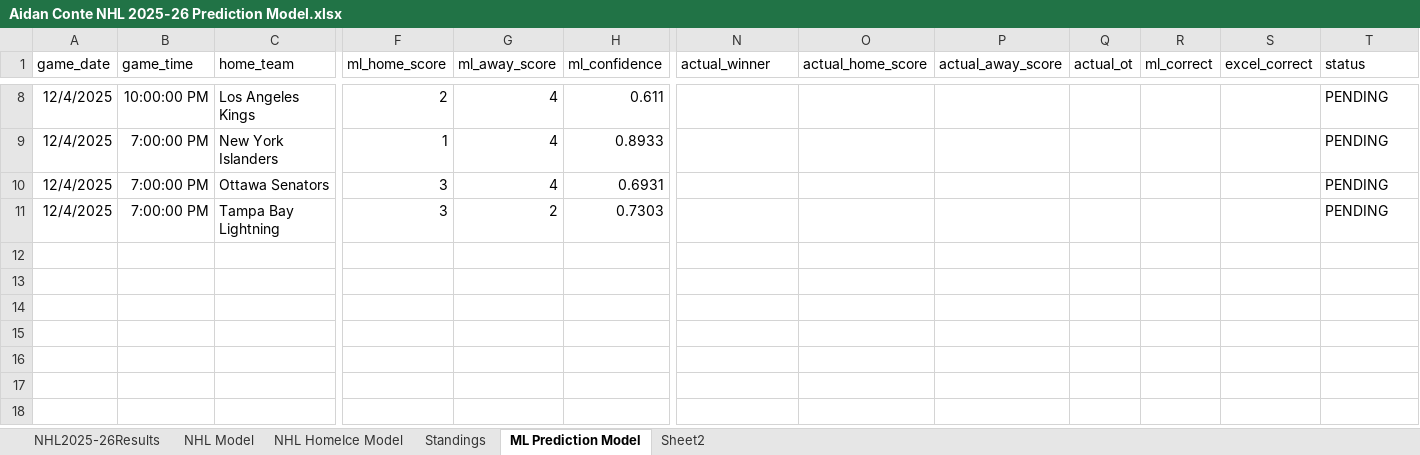
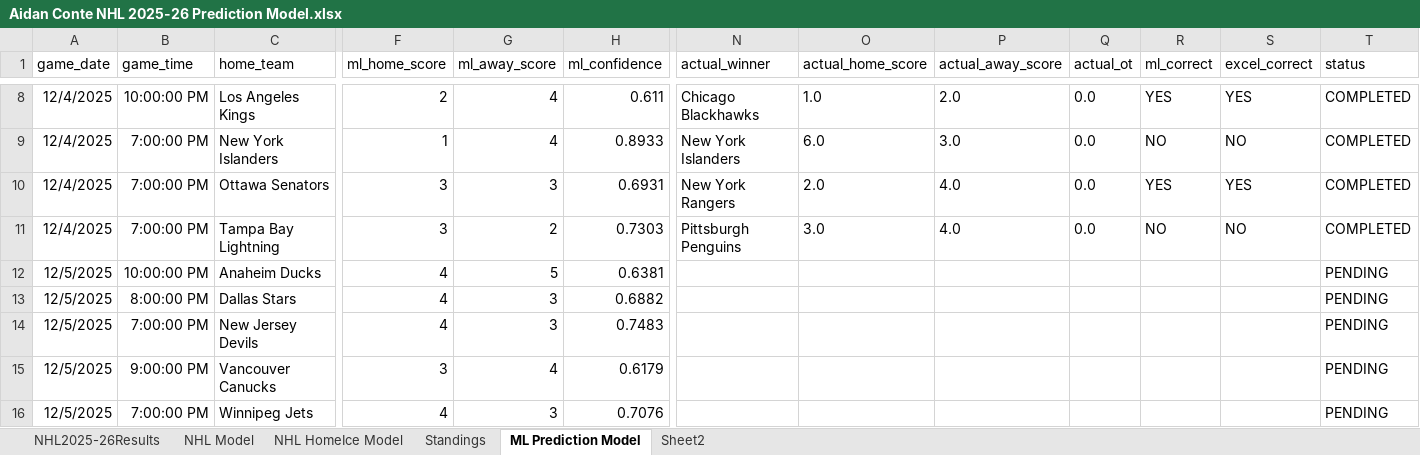
Before and after one commit to AidzNasty/NHL-Prediction-Model, an Excel workbook: Aidan Conte NHL 2025-26 Prediction Model.xlsx, sheet ML Prediction Model, drawn as a sheet; only a part is shown, gaps mark what is left out; values as stored, in another font and other column widths than the file's, no borders; table styles not drawn; rows hold the shown columns only; the diff covers the shown part only; the diff names each change by its address in the sheet, - before the commit and + after, or states it on an @@ line.

```diff
--- a/Aidan Conte NHL 2025-26 Prediction Model.xlsx (sheet ML Prediction Model)
+++ b/Aidan Conte NHL 2025-26 Prediction Model.xlsx (sheet ML Prediction Model)
-N8 (actual_winner): (empty)
+N8 (actual_winner): Chicago Blackhawks
-O8 (actual_home_score): (empty)
+O8 (actual_home_score): 1.0
-P8 (actual_away_score): (empty)
+P8 (actual_away_score): 2.0
-Q8:Q11 (actual_ot): (empty)
+Q8:Q11 (actual_ot): 0.0
-R8 (ml_correct): (empty)
+R8 (ml_correct): YES
-S8 (excel_correct): (empty)
+S8 (excel_correct): YES
-T8:T11 (status): PENDING
+T8:T11 (status): COMPLETED
-N9 (actual_winner): (empty)
+N9 (actual_winner): New York Islanders
-O9 (actual_home_score): (empty)
+O9 (actual_home_score): 6.0
-P9 (actual_away_score): (empty)
+P9 (actual_away_score): 3.0
-R9 (ml_correct): (empty)
+R9 (ml_correct): NO
-S9 (excel_correct): (empty)
+S9 (excel_correct): NO
-G10 (ml_away_score): 4
+G10 (ml_away_score): 3
-N10 (actual_winner): (empty)
+N10 (actual_winner): New York Rangers
-O10 (actual_home_score): (empty)
+O10 (actual_home_score): 2.0
-P10:P11 (actual_away_score): (empty)
+P10:P11 (actual_away_score): 4.0
-R10 (ml_correct): (empty)
+R10 (ml_correct): YES
-S10 (excel_correct): (empty)
+S10 (excel_correct): YES
-N11 (actual_winner): (empty)
+N11 (actual_winner): Pittsburgh Penguins
-O11 (actual_home_score): (empty)
+O11 (actual_home_score): 3.0
-R11 (ml_correct): (empty)
+R11 (ml_correct): NO
-S11 (excel_correct): (empty)
+S11 (excel_correct): NO
+row 12: 12/5/2025 | 10:00:00 PM | Anaheim Ducks | 4 | 5 | 0.6381 |  |  |  |  |  |  | PENDING
+row 13: 12/5/2025 | 8:00:00 PM | Dallas Stars | 4 | 3 | 0.6882 |  |  |  |  |  |  | PENDING
+row 14: 12/5/2025 | 7:00:00 PM | New Jersey Devils | 4 | 3 | 0.7483 |  |  |  |  |  |  | PENDING
+row 15: 12/5/2025 | 9:00:00 PM | Vancouver Canucks | 3 | 4 | 0.6179 |  |  |  |  |  |  | PENDING
+row 16: 12/5/2025 | 7:00:00 PM | Winnipeg Jets | 4 | 3 | 0.7076 |  |  |  |  |  |  | PENDING
```
Also changed, not shown: 42 edited cells elsewhere in this sheet, sheet NHL HomeIce Model.
